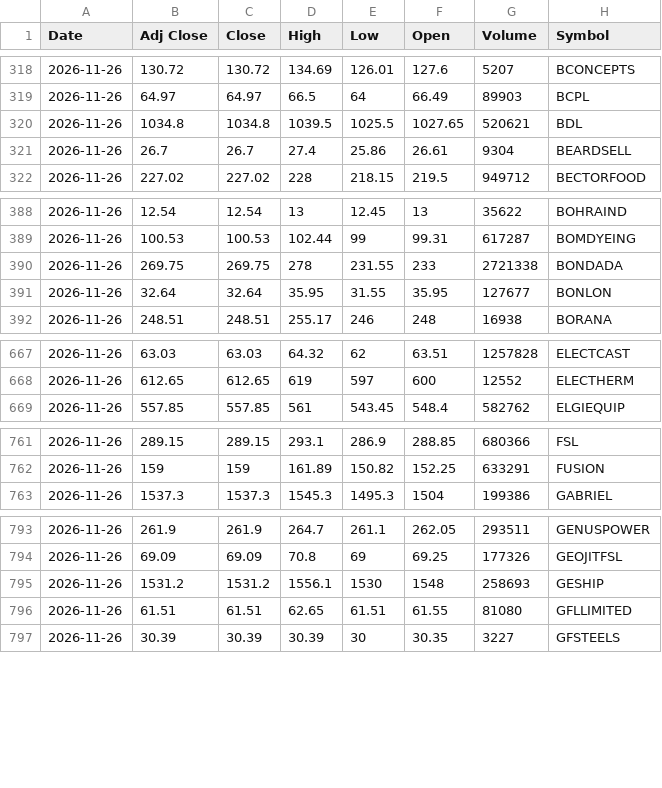
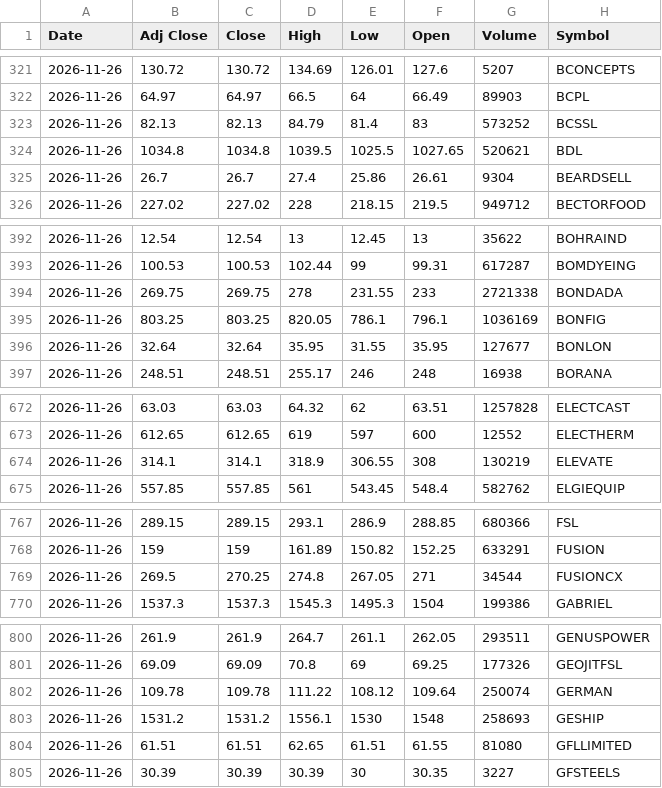
Before and after one commit to VarunNeel/alphatrace, a CSV file: ohlcv/daily/2026-11-26.csv, drawn as a sheet; only a part is shown, gaps mark what is left out; the diff covers the shown part only; the diff names each change by its address in the sheet, - before the commit and + after, or states it on an @@ line.

```diff
--- a/ohlcv/daily/2026-11-26.csv
+++ b/ohlcv/daily/2026-11-26.csv
+row 323: 2026-11-26 | 82.13 | 82.13 | 84.79 | 81.4 | 83 | 573252 | BCSSL
+row 395: 2026-11-26 | 803.25 | 803.25 | 820.05 | 786.1 | 796.1 | 1036169 | BONFIG
+row 674: 2026-11-26 | 314.1 | 314.1 | 318.9 | 306.55 | 308 | 130219 | ELEVATE
+row 769: 2026-11-26 | 269.5 | 270.25 | 274.8 | 267.05 | 271 | 34544 | FUSIONCX
+row 802: 2026-11-26 | 109.78 | 109.78 | 111.22 | 108.12 | 109.64 | 250074 | GERMAN
```
Also changed, not shown: 15 added rows and 2 removed rows elsewhere in this file, ohlcv/DAILY_OHLCV.csv, ohlcv/daily/2026-11-27.csv, 1 other file.
